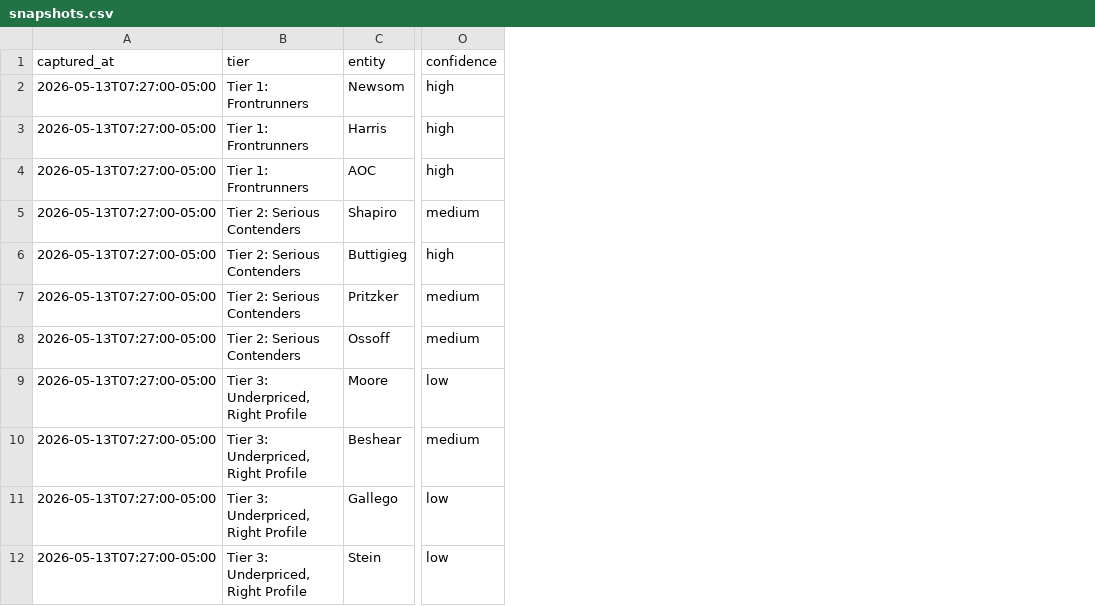
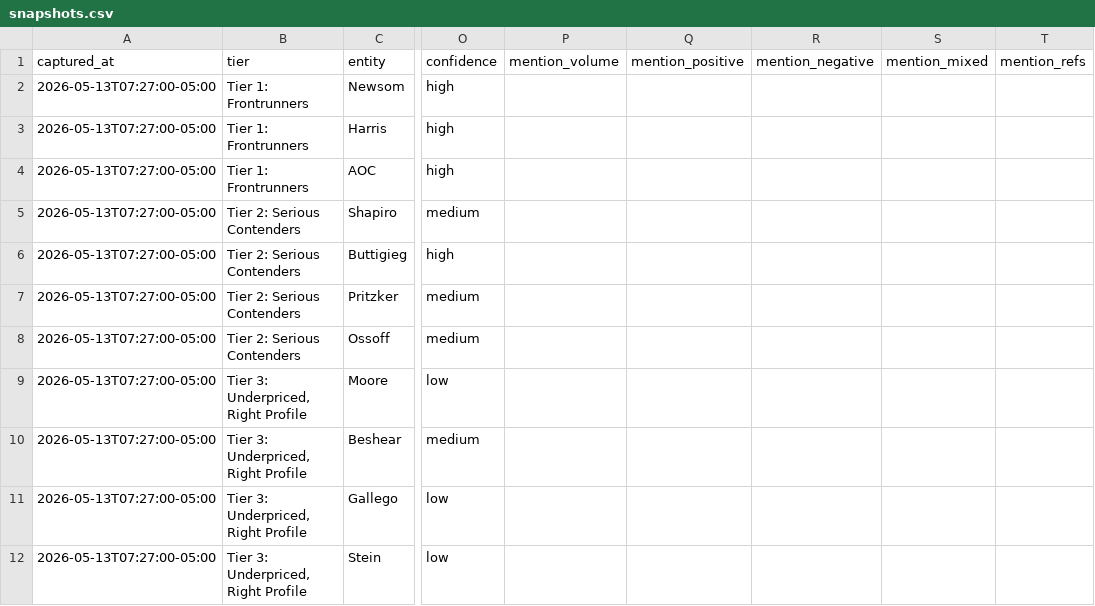
Before and after one commit to wstrinz/wstrinz.github.io, a CSV file: charts/candidate-market-polling/snapshots.csv, drawn as a sheet; only a part is shown, gaps mark what is left out; the diff names each change by its address in the sheet, - before the commit and + after, or states it on an @@ line.

Commit message:
Add candidate tracker mention trends

```diff
--- a/charts/candidate-market-polling/snapshots.csv
+++ b/charts/candidate-market-polling/snapshots.csv
+column P (mention_volume), empty
+column Q (mention_positive), empty
+column R (mention_negative), empty
+column S (mention_mixed), empty
+column T (mention_refs), empty
```
Also changed, not shown: 3 other files.
